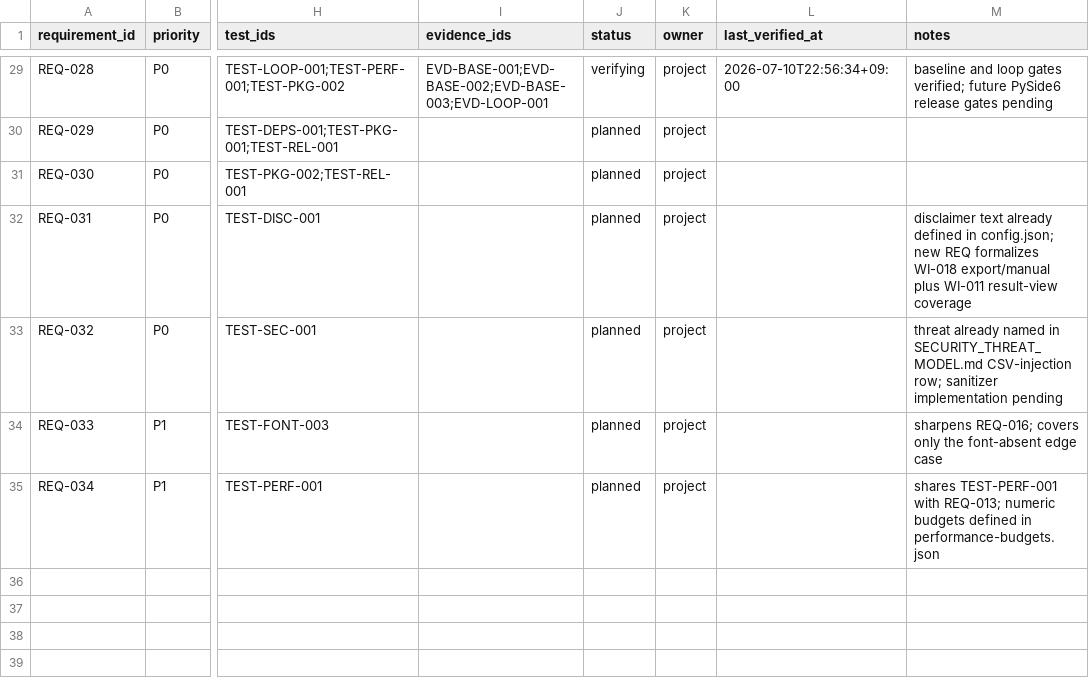
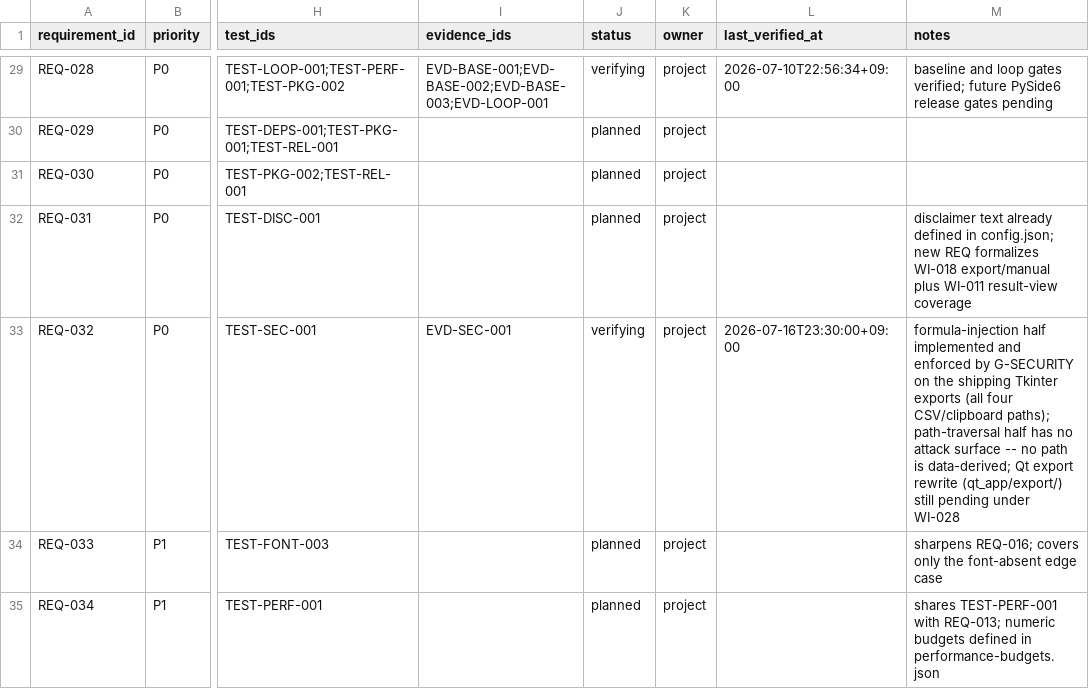
Before and after one commit to liluyang1999/stock-advisor, a CSV file: loop/quality/traceability.csv, drawn as a sheet; only a part is shown, gaps mark what is left out; the diff names each change by its address in the sheet, - before the commit and + after, or states it on an @@ line.

Commit message:
feat(loop): turn G-SECURITY from an empty placeholder into a real gate; fix the projection writer
G-SECURITY was declared required_for_release with commands:[] — it could neither pass nor fail, and the REQ-032 defence it named did not exist (fixed in the previous commit). It now runs TEST-SEC-001 and is enabled, with its owner corrected WI-018 -> WI-028 to match the export-security split. Adversarially verified: short-circuiting neutralize_export_cell turns the gate red (22 failures), restoring it turns it green. run_gates goes from ran=6 to ran=7.

Two halves of its old pass_condition are recorded as deliberately NOT asserted rather than faked: '0 critical/high' has nothing to scan (the product declares zero runtime dependencies and the EXE bundles only the stdlib — this becomes real the moment PySide6 or any runtime dep lands), and path traversal has no attack surface (no path is derived from data; the CSV path comes from the OS save dialog, config from %APPDATA% plus a fixed name).

REQ-032 moves planned -> verifying against EVD-SEC-001 (a real captured artifact, not a claim), and WI-028 proposed -> in_progress: the Tkinter exports are done and gated, the qt_app/export/ half waits on the migration. The validators caught that half-change immediately — current.json's in_progress_ids and the backlog projection both had to follow, which is the control plane working.

Also fixes the root cause behind a reformat trap: atomic_write_json emitted indent=2 while every state/*.json is hand-written as one compact value per top-level key, so any --write rewrote the whole file (44 insertions for a 1-line change) and --check, being a semantic compare, could never see it. The writer now matches the convention: the same --write now produces exactly the 1 intended line and is idempotent.

```diff
--- a/loop/quality/traceability.csv
+++ b/loop/quality/traceability.csv
-I33 (evidence_ids): (empty)
+I33 (evidence_ids): EVD-SEC-001
-J33 (status): planned
+J33 (status): verifying
-L33 (last_verified_at): (empty)
+L33 (last_verified_at): 2026-07-16T23:30:00+09:00
-M33 (notes): threat already named in SECURITY_THREAT_MODEL.md CSV-injection row; sanitizer implementation pending
+M33 (notes): formula-injection half implemented and enforced by G-SECURITY on the shipping Tkinter exports (all four CSV/clipboard paths); path-traversal half has no attack surface -- no path is data-derived; Qt export rewrite (qt_app/export/) still pending under WI-028
```
Also changed, not shown: 8 other files.
